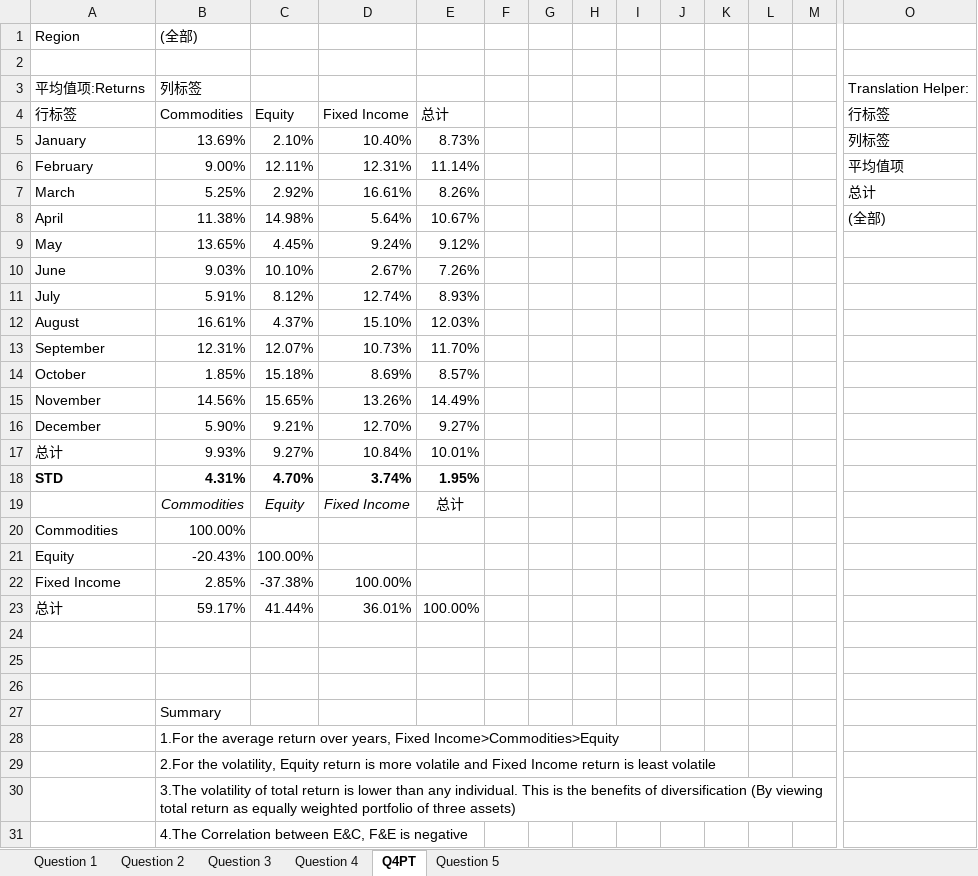
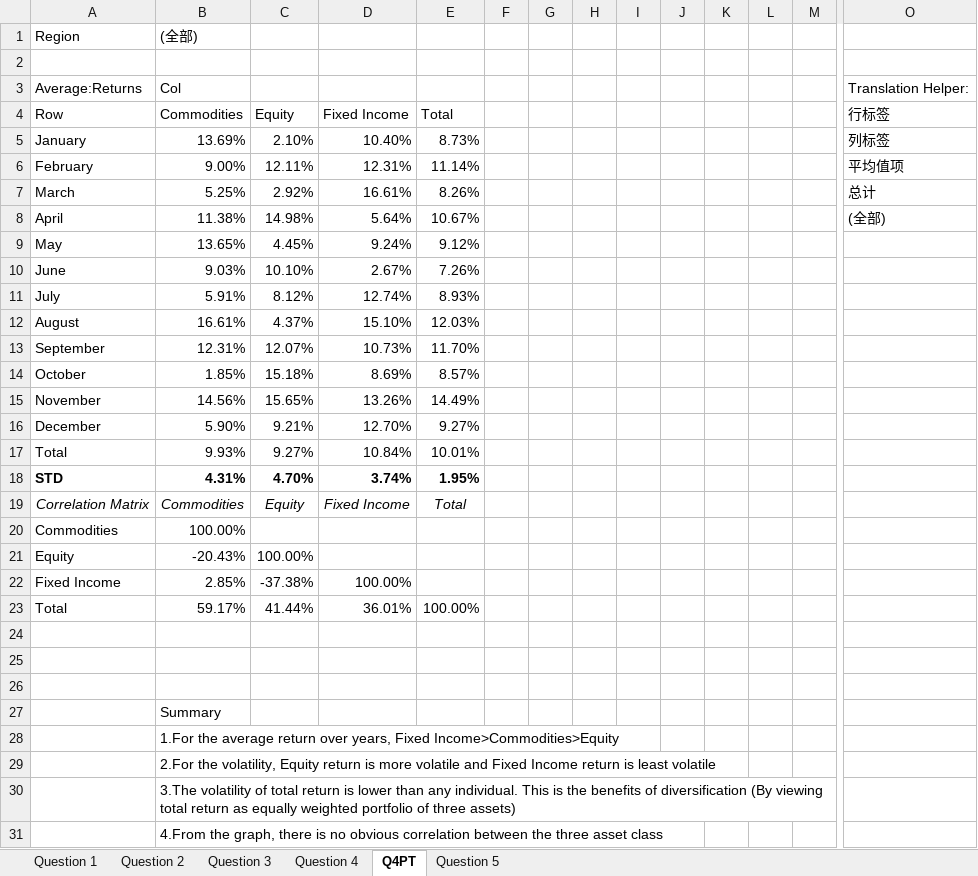
Before and after one commit to BenjaminLiuPenrose/VBAAssignmentSolution, an Excel workbook: Level1_BenjaminLiu/VBA_Section1HW.xlsx, sheet Q4PT, drawn as a sheet; only a part is shown, gaps mark what is left out; values as stored, in another font and other column widths than the file's, no borders; charts and pictures and conditional formats not drawn; removed rows and columns are numbered as before the commit, all else as after; rows hold the shown columns only; the diff names each change by its address in the sheet, - before the commit and + after, or states it on an @@ line.

```diff
--- a/Level1_BenjaminLiu/VBA_Section1HW.xlsx (sheet Q4PT)
+++ b/Level1_BenjaminLiu/VBA_Section1HW.xlsx (sheet Q4PT)
-row 3: 平均值项:Returns | 列标签 |  |  |  |  |  |  |  |  |  |  |  | Translation Helper:
+row 3: Average:Returns | Col |  |  |  |  |  |  |  |  |  |  |  | Translation Helper:
-A4: 行标签
+A4: Row
-E4: 总计
+E4: Total
-A17: 总计
+A17: Total
-A19: (empty)
+A19: Correlation Matrix
-E19: 总计
+E19: Total
-A23: 总计
+A23: Total
-B31: 4.The Correlation between E&C, F&E is negative
+B31: 4.From the graph, there is no obvious correlation between the three asset class
```
Also changed, not shown: sheet Question 5, formulas that keep their value, charts or pictures, Level2_BenjaminLiu/VBA_Section2HW-2.xlsm, Level3_BenjaminLiu/VBA_Section3HW-1.xlsm, 39 other files.
